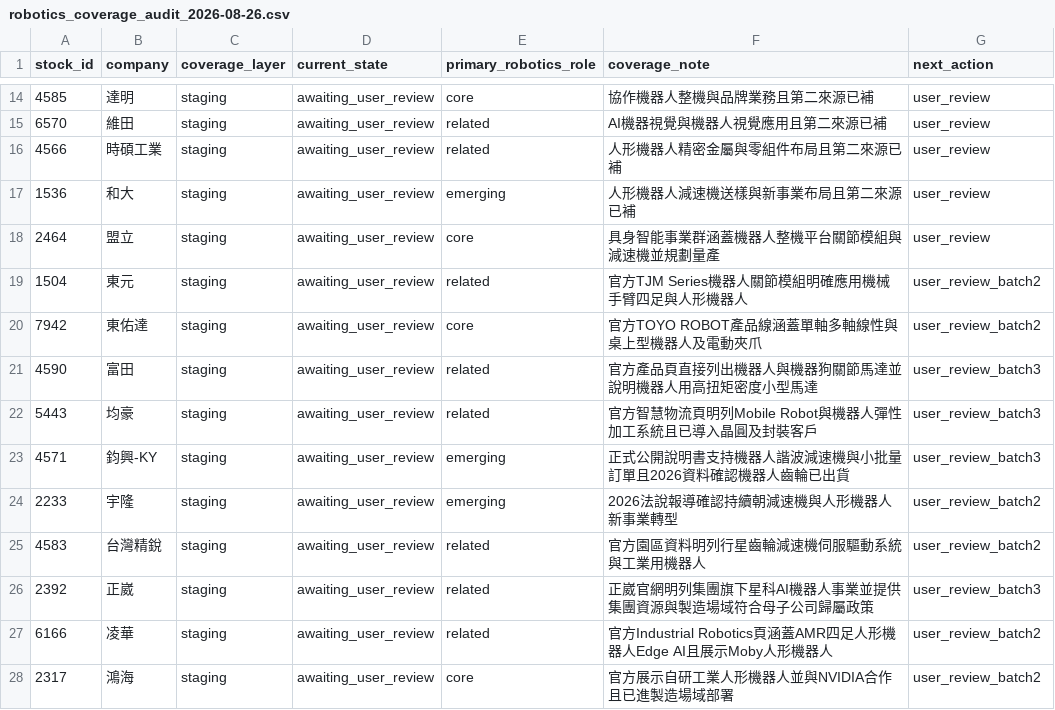
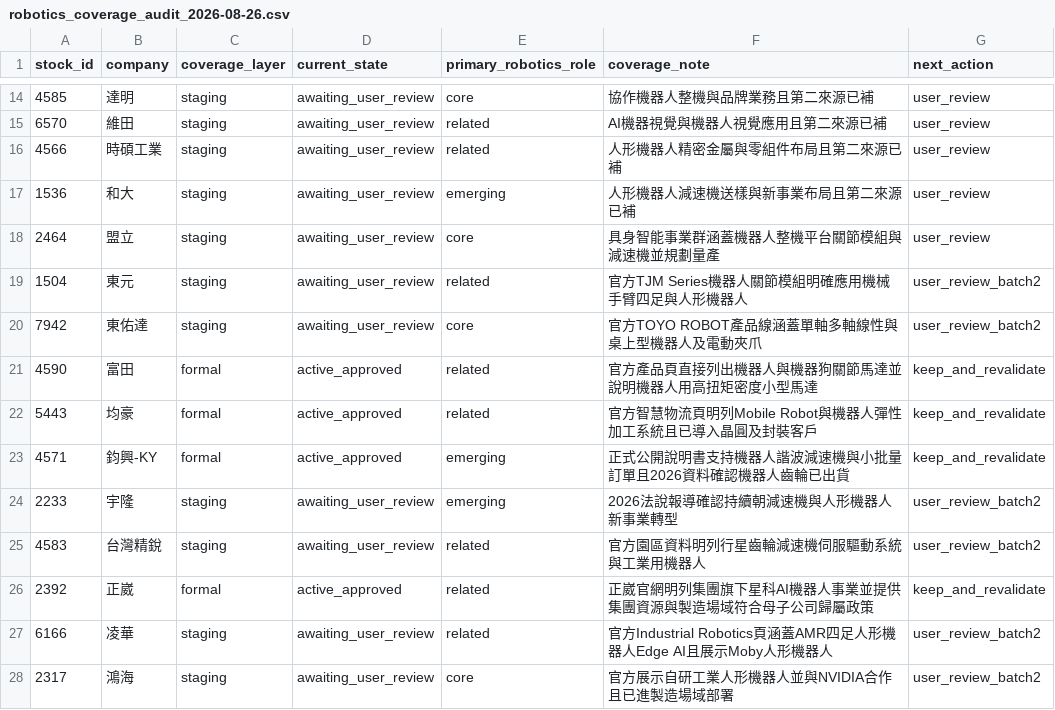
Before and after one commit to andryhappy0507-jpg/tw-stock-sector-radar, a CSV file: data/research/robotics_coverage_audit_2026-08-26.csv, drawn as a sheet; only a part is shown, gaps mark what is left out.

```diff
--- a/data/research/robotics_coverage_audit_2026-08-26.csv
+++ b/data/research/robotics_coverage_audit_2026-08-26.csv
@@ -20,8 +20,8 @@ stock_id,company,coverage_layer,current_state,primary_robotics_role,coverage_not
 7942,東佑達,staging,awaiting_user_review,core,官方TOYO ROBOT產品線涵蓋單軸多軸線性與桌上型機器人及電動夾爪,user_review_batch2
-4590,富田,staging,awaiting_user_review,related,官方產品頁直接列出機器人與機器狗關節馬達並說明機器人用高扭矩密度小型馬達,user_review_batch3
-5443,均豪,staging,awaiting_user_review,related,官方智慧物流頁明列Mobile Robot與機器人彈性加工系統且已導入晶圓及封裝客戶,user_review_batch3
-4571,鈞興-KY,staging,awaiting_user_review,emerging,正式公開說明書支持機器人諧波減速機與小批量訂單且2026資料確認機器人齒輪已出貨,user_review_batch3
+4590,富田,formal,active_approved,related,官方產品頁直接列出機器人與機器狗關節馬達並說明機器人用高扭矩密度小型馬達,keep_and_revalidate
+5443,均豪,formal,active_approved,related,官方智慧物流頁明列Mobile Robot與機器人彈性加工系統且已導入晶圓及封裝客戶,keep_and_revalidate
+4571,鈞興-KY,formal,active_approved,emerging,正式公開說明書支持機器人諧波減速機與小批量訂單且2026資料確認機器人齒輪已出貨,keep_and_revalidate
 2233,宇隆,staging,awaiting_user_review,emerging,2026法說報導確認持續朝減速機與人形機器人新事業轉型,user_review_batch2
 4583,台灣精銳,staging,awaiting_user_review,related,官方園區資料明列行星齒輪減速機伺服驅動系統與工業用機器人,user_review_batch2
-2392,正崴,staging,awaiting_user_review,related,正崴官網明列集團旗下星科AI機器人事業並提供集團資源與製造場域符合母子公司歸屬政策,user_review_batch3
+2392,正崴,formal,active_approved,related,正崴官網明列集團旗下星科AI機器人事業並提供集團資源與製造場域符合母子公司歸屬政策,keep_and_revalidate
 6166,凌華,staging,awaiting_user_review,related,官方Industrial Robotics頁涵蓋AMR四足人形機器人Edge AI且展示Moby人形機器人,user_review_batch2
```
Also changed, not shown: data/research/robotics_discovery_candidates_2026-08-27.csv, data/research/robotics_user_review_batch3_2026-08-31.csv, 2 other files.
